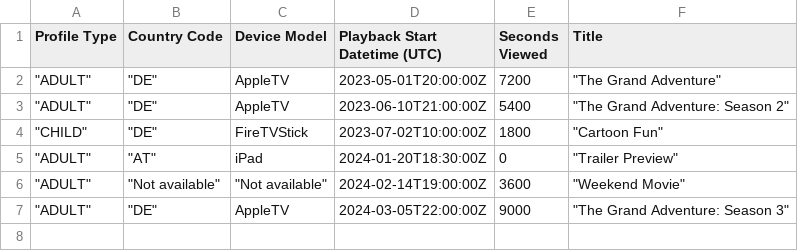
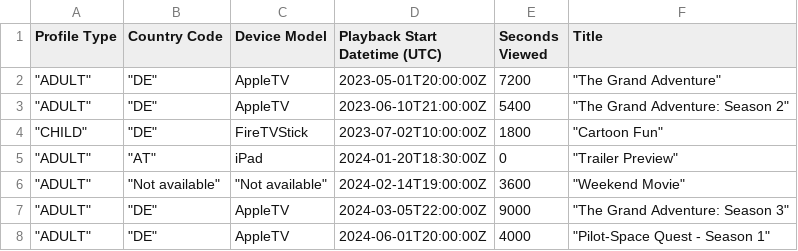
Before and after one commit to BennoCrafter/streamstats, a CSV file: sample_data/primevideo/Your Prime Video Viewing Activity/Viewing History.csv, drawn as a sheet; the diff names each change by its address in the sheet, - before the commit and + after, or states it on an @@ line.

```diff
--- a/sample_data/primevideo/Your Prime Video Viewing Activity/Viewing History.csv
+++ b/sample_data/primevideo/Your Prime Video Viewing Activity/Viewing History.csv
+row 8: "ADULT" | "DE" | AppleTV | 2024-06-01T20:00:00Z | 4000 | "Pilot-Space Quest - Season 1"
```
Also changed, not shown: sample_data/primevideo/Your Prime Video Viewing Activity/Watch Events.csv, 7 other files.
